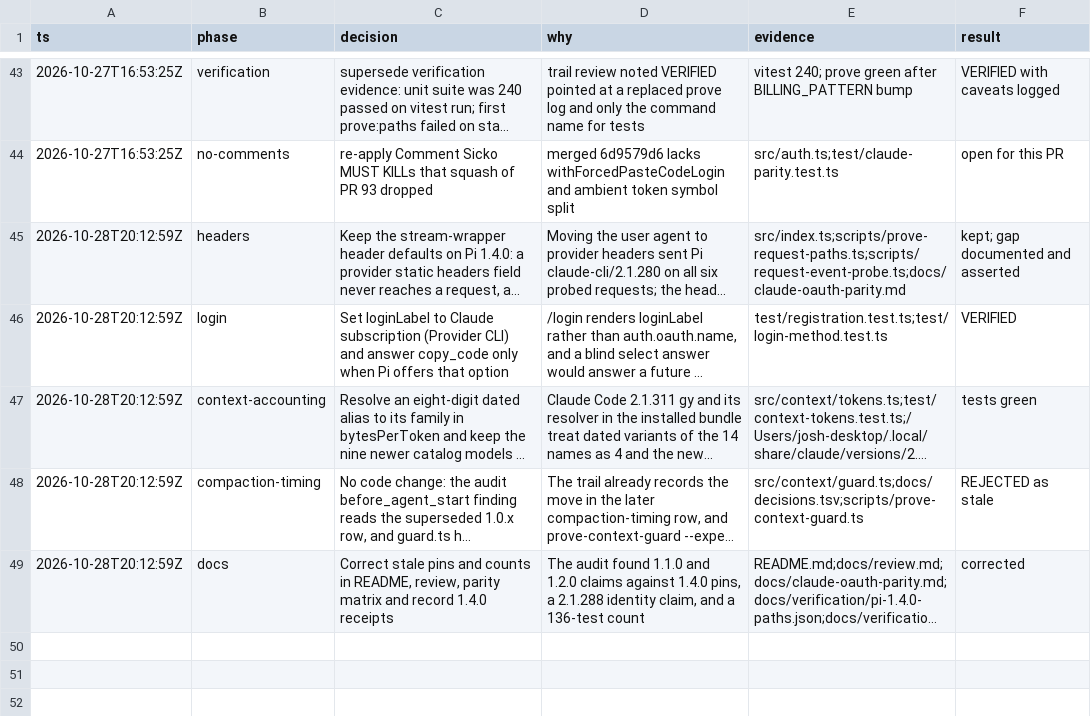
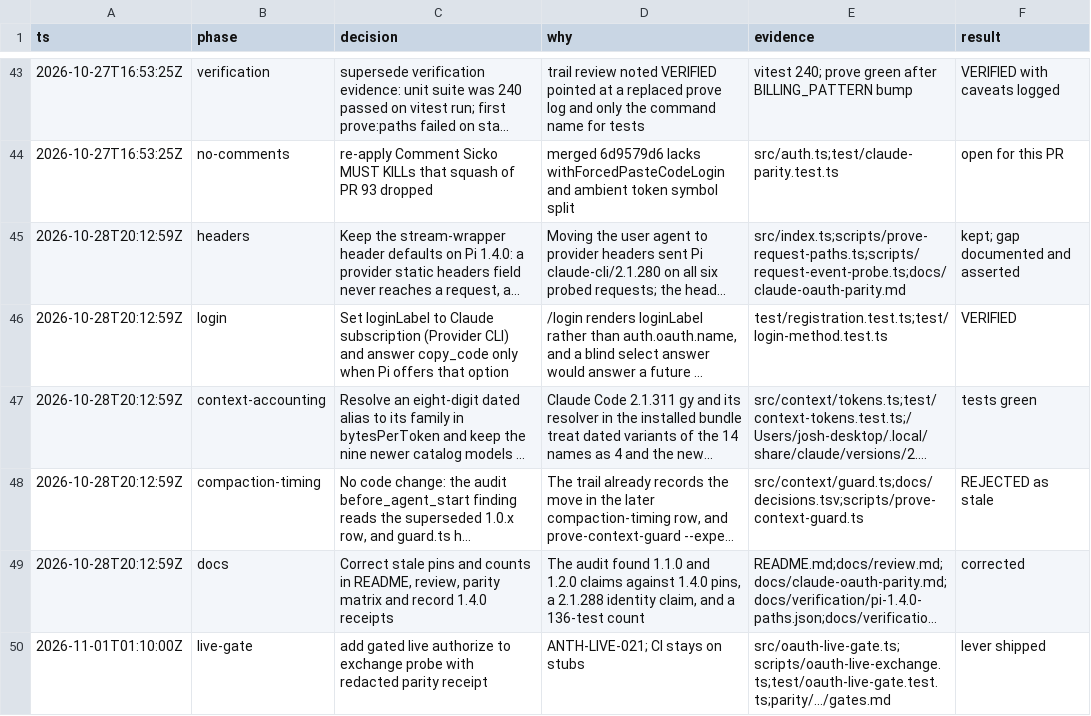
Before and after one commit to just-joshn/pi-customizations, a TSV file: extensions/pi-anthropic-oauth/docs/decisions.tsv, drawn as a sheet; only a part is shown, gaps mark what is left out; long unchanged cells end in …; the diff names each change by its address in the sheet, - before the commit and + after, or states it on an @@ line.

```diff
--- a/extensions/pi-anthropic-oauth/docs/decisions.tsv
+++ b/extensions/pi-anthropic-oauth/docs/decisions.tsv
+row 50: 2026-11-01T01:10:00Z | live-gate | add gated live authorize to exchange probe with redacted parity receipt | ANTH-LIVE-021; CI stays on stubs | src/oauth-live-gate.ts;scripts/oauth-live-exchange.ts;test/oauth-live-gate.test.ts;parity/.../gates.md | lever shipped
```
Also changed, not shown: parity/oauth-rea-2026-10-31/claude/decisions.tsv, parity/oauth-rea-2026-10-31/decisions.tsv, 12 other files.
